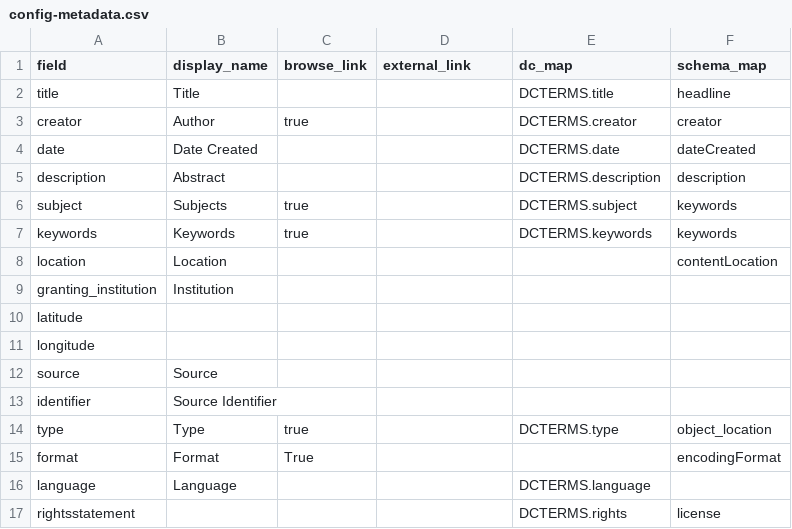
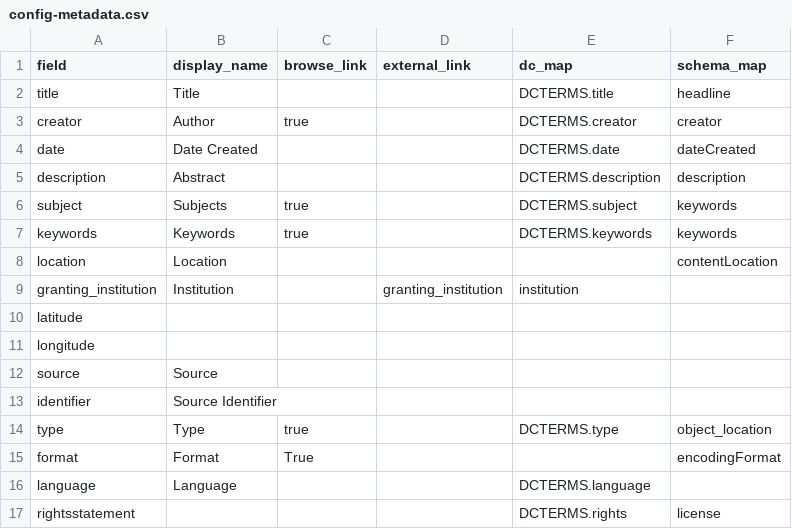
Before and after one commit to info663-sp25/team2, a CSV file: _data/config-metadata.csv, drawn as a sheet.

Commit message:
Update config-metadata.csv

```diff
--- a/_data/config-metadata.csv
+++ b/_data/config-metadata.csv
@@ -8,3 +8,3 @@ keywords,Keywords,true,,DCTERMS.keywords,keywords
 location,Location,,,,contentLocation
-granting_institution,Institution,,,,
+granting_institution,Institution,,granting_institution,institution,
 latitude,,,,,
```
